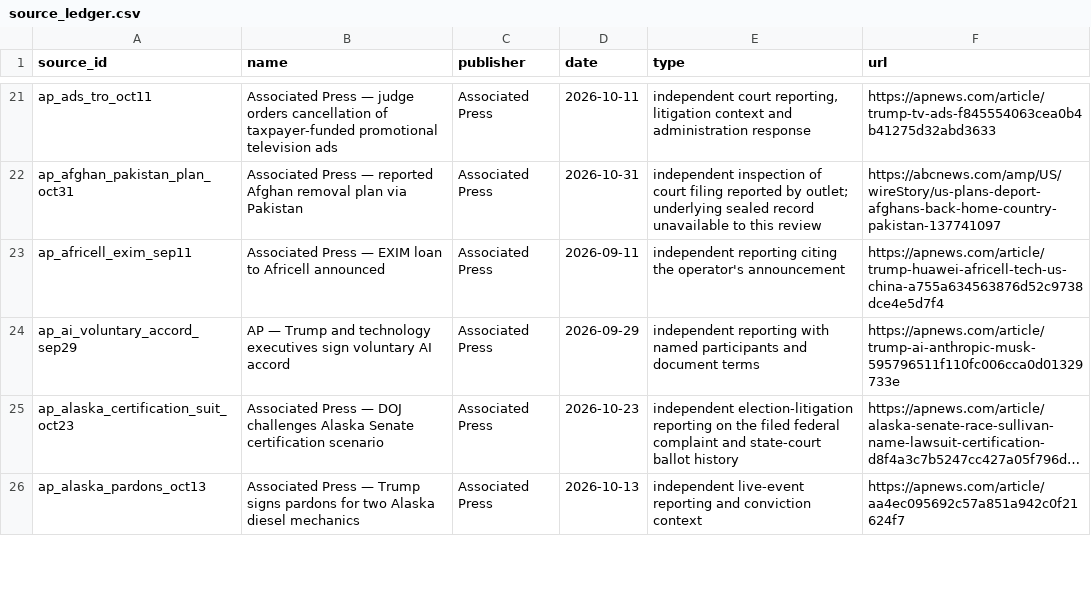
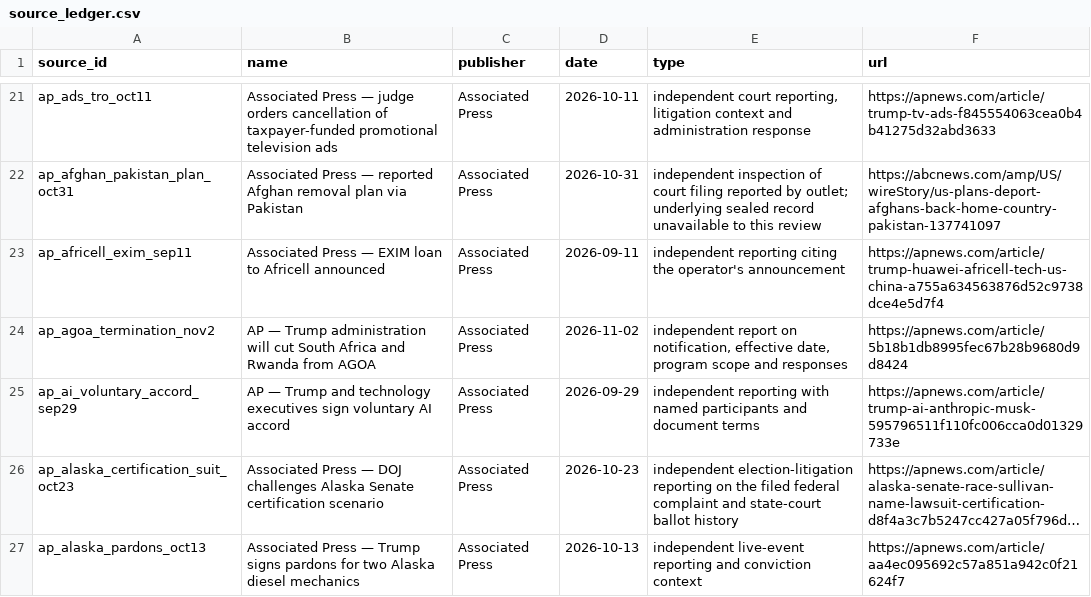
Before and after one commit to PauseBeforeHarmProtocol/the-record, a CSV file: data/source_ledger.csv, drawn as a sheet; only a part is shown, gaps mark what is left out; long unchanged cells end in …; the diff covers the shown part only.

```diff
--- a/data/source_ledger.csv
+++ b/data/source_ledger.csv
@@ -23,2 +23,3 @@ ap_afghan_pakistan_plan_oct31,Associated Press — reported Afghan removal plan
 ap_africell_exim_sep11,Associated Press — EXIM loan to Africell announced,Associated Press,2026-09-11,independent reporting citing the operator's announcement,https://apnews.com/article/trump-huawei-africell-tech-us-china-a755a634563876d52c9738dce4e5d7f4
+ap_agoa_termination_nov2,AP — Trump administration will cut South Africa and Rwanda from AGOA,Associated Press,2026-11-02,"independent report on notification, effective date, program scope and responses",https://apnews.com/article/5b18b1db8995fec67b28b9680d9d8424
 ap_ai_voluntary_accord_sep29,AP — Trump and technology executives sign voluntary AI accord,Associated Press,2026-09-29,independent reporting with named participants and document terms,https://apnews.com/article/trump-ai-anthropic-musk-595796511f110fc006cca0d01329733e
```
Also changed, not shown: 7 added rows elsewhere in this file, 41 other files.
